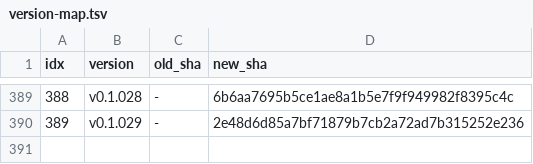
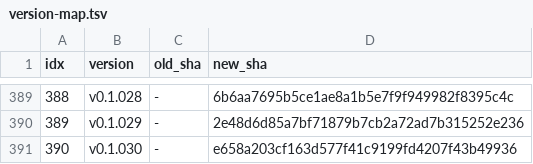
Before and after one commit to iltranqui/lightnet, a TSV file: tasks/rust/version-map.tsv, drawn as a sheet; only a part is shown, gaps mark what is left out.

Commit message:
docs(rust): record v0.1.030 LocalAvgPool axis pin

```diff
--- a/tasks/rust/version-map.tsv
+++ b/tasks/rust/version-map.tsv
@@ -390 +390,2 @@ idx	version	old_sha	new_sha
 389	v0.1.029	-	2e48d6d85a7bf71879b7cb2a72ad7b315252e236
+390	v0.1.030	-	e658a203cf163d577f41c9199fd4207f43b49936
```
Also changed, not shown: 5 other files.
